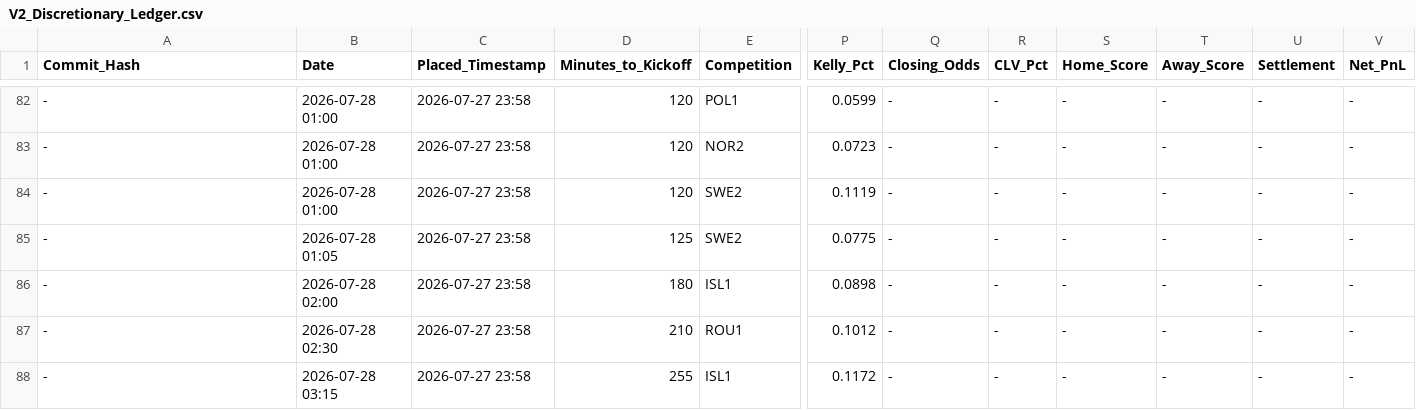
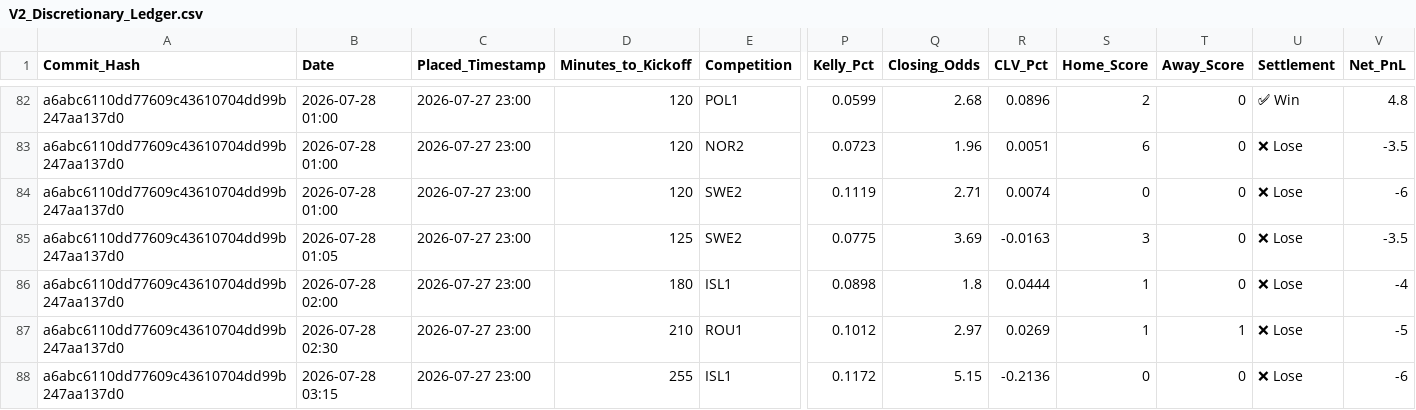
Before and after one commit to ethan-0625/MCO-Sports-Alpha-Research, a CSV file: V2_Discretionary_Ledger.csv, drawn as a sheet; only a part is shown, gaps mark what is left out; the diff covers the shown part only; the diff names each change by its address in the sheet, - before the commit and + after, or states it on an @@ line.

```diff
--- a/V2_Discretionary_Ledger.csv
+++ b/V2_Discretionary_Ledger.csv
-A82:A88 (Commit_Hash): -
+A82:A88 (Commit_Hash): a6abc6110dd77609c43610704dd99b247aa137d0
-C82:C88 (Placed_Timestamp): 2026-07-27 23:58
+C82:C88 (Placed_Timestamp): 2026-07-27 23:00
-Q82 (Closing_Odds): -
+Q82 (Closing_Odds): 2.68
-R82 (CLV_Pct): -
+R82 (CLV_Pct): 0.0896
-S82 (Home_Score): -
+S82 (Home_Score): 2
-T82:T86 (Away_Score): -
+T82:T86 (Away_Score): 0
-U82 (Settlement): -
+U82 (Settlement): ✅ Win
-V82 (Net_PnL): -
+V82 (Net_PnL): 4.8
-Q83 (Closing_Odds): -
+Q83 (Closing_Odds): 1.96
-R83 (CLV_Pct): -
+R83 (CLV_Pct): 0.0051
-S83 (Home_Score): -
+S83 (Home_Score): 6
-U83:U88 (Settlement): -
+U83:U88 (Settlement): ❌ Lose
-V83 (Net_PnL): -
+V83 (Net_PnL): -3.5
-Q84 (Closing_Odds): -
+Q84 (Closing_Odds): 2.71
-R84 (CLV_Pct): -
+R84 (CLV_Pct): 0.0074
-S84 (Home_Score): -
+S84 (Home_Score): 0
-V84 (Net_PnL): -
+V84 (Net_PnL): -6
-Q85 (Closing_Odds): -
+Q85 (Closing_Odds): 3.69
-R85 (CLV_Pct): -
+R85 (CLV_Pct): -0.0163
-S85 (Home_Score): -
+S85 (Home_Score): 3
-V85 (Net_PnL): -
+V85 (Net_PnL): -3.5
-Q86 (Closing_Odds): -
+Q86 (Closing_Odds): 1.8
-R86 (CLV_Pct): -
+R86 (CLV_Pct): 0.0444
-S86:S87 (Home_Score): -
+S86:S87 (Home_Score): 1
-V86 (Net_PnL): -
+V86 (Net_PnL): -4
-Q87 (Closing_Odds): -
+Q87 (Closing_Odds): 2.97
-R87 (CLV_Pct): -
+R87 (CLV_Pct): 0.0269
-T87 (Away_Score): -
+T87 (Away_Score): 1
-V87 (Net_PnL): -
+V87 (Net_PnL): -5
-Q88 (Closing_Odds): -
+Q88 (Closing_Odds): 5.15
-R88 (CLV_Pct): -
+R88 (CLV_Pct): -0.2136
-S88 (Home_Score): -
+S88 (Home_Score): 0
-T88 (Away_Score): -
+T88 (Away_Score): 0
-V88 (Net_PnL): -
+V88 (Net_PnL): -6
```
Also changed, not shown: 65 edited cells elsewhere in this file.
